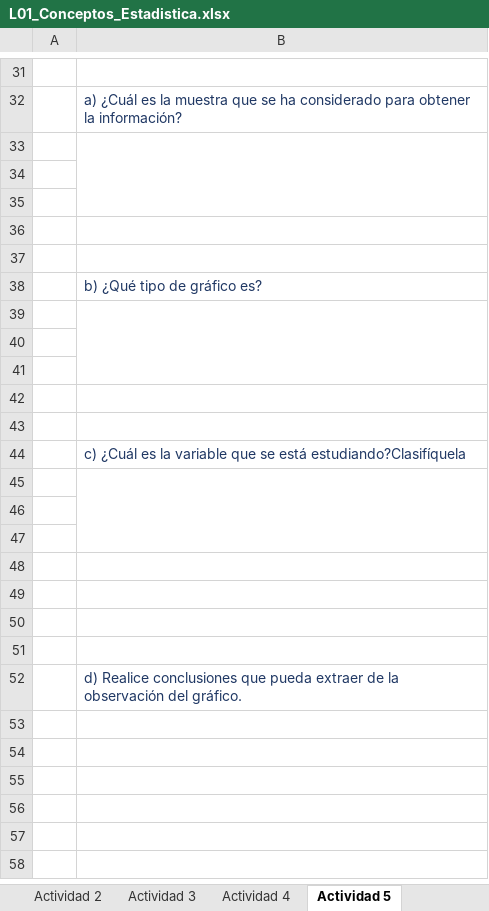
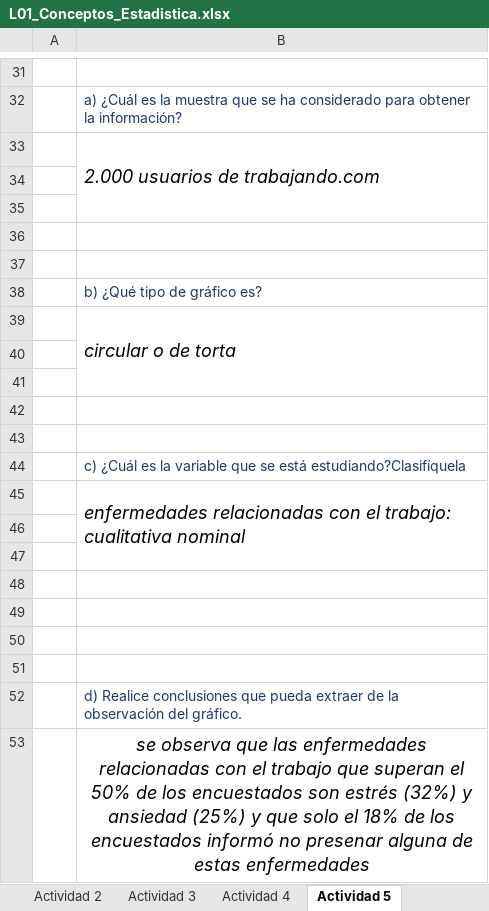
Before and after one commit to PabloOpazo/EstadisticaDescriptiva, an Excel workbook: Actividad 1/L01_Conceptos_Estadistica.xlsx, sheet Actividad 5, drawn as a sheet; only a part is shown, gaps mark what is left out; values as stored, in another font and other column widths than the file's, no borders; charts and pictures not drawn; the diff names each change by its address in the sheet, - before the commit and + after, or states it on an @@ line.

```diff
--- a/Actividad 1/L01_Conceptos_Estadistica.xlsx (sheet Actividad 5)
+++ b/Actividad 1/L01_Conceptos_Estadistica.xlsx (sheet Actividad 5)
-B33: (empty)
+B33: 2.000 usuarios de trabajando.com
-B39: (empty)
+B39: circular o de torta
-B45: (empty)
+B45: enfermedades relacionadas con el trabajo: cualitativa nominal
+row 53:  | se observa que las enfermedades relacionadas con el trabajo que superan el 50% de los encuestados son estrés (32%) y ansiedad (25%) y que solo el 18% de los encuestados informó no presenar alguna de estas enfermedades
```
Also changed, not shown: sheet Actividad 2, sheet Actividad 6, charts or pictures, 1 other file.
